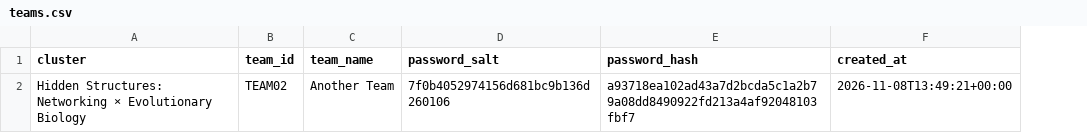
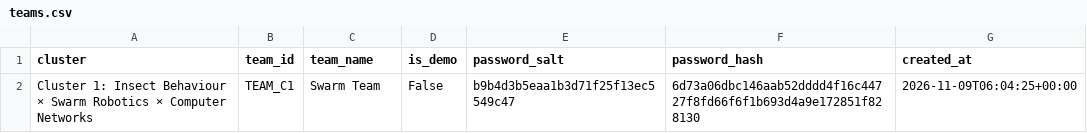
Before and after one commit to Roshan2607/Research-CTF, a CSV file: data/teams.csv, drawn as a sheet; removed rows and columns are numbered as before the commit, all else as after; the diff names each change by its address in the sheet, - before the commit and + after, or states it on an @@ line.

```diff
--- a/data/teams.csv
+++ b/data/teams.csv
+column D (is_demo), empty
-row 2: Hidden Structures: Networking × Evolutionary Biology | TEAM02 | Another Team | 7f0b4052974156d681bc9b136d260106 | a93718ea102ad43a7d2bcda5c1a2b79a08dd8490922fd213a4af92048103fbf7 | 2026-11-08T13:49:21+00:00
+row 2: Cluster 1: Insect Behaviour × Swarm Robotics × Computer Networks | TEAM_C1 | Swarm Team | False | b9b4d3b5eaa1b3d71f25f13ec5549c47 | 6d73a06dbc146aab52dddd4f16c44727f8fd66f6f1b693d4a9e172851f828130 | 2026-11-09T06:04:25+00:00
```
Also changed, not shown: 50 other files.
